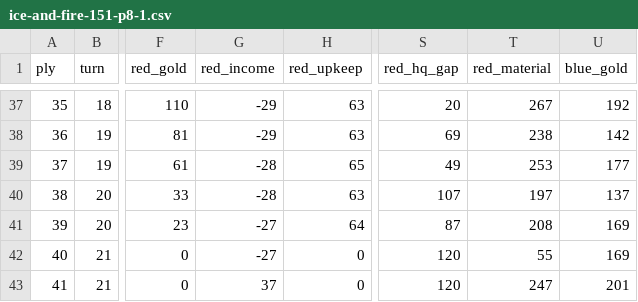
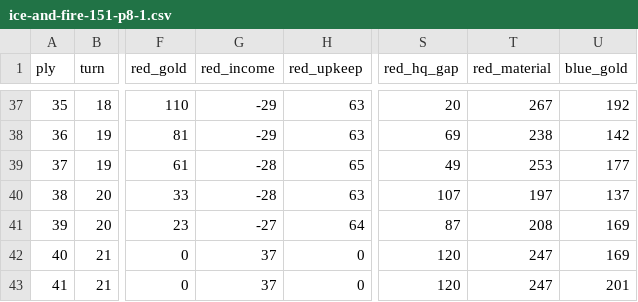
Before and after one commit to Arthur-Vat/codingame-bots, a CSV file: games/ice-and-fire/reviews/2026-10-23-v004-v003/ice-and-fire-151-p8-1.csv, drawn as a sheet; only a part is shown, gaps mark what is left out; the diff names each change by its address in the sheet, - before the commit and + after, or states it on an @@ line.

```diff
--- a/games/ice-and-fire/reviews/2026-10-23-v004-v003/ice-and-fire-151-p8-1.csv
+++ b/games/ice-and-fire/reviews/2026-10-23-v004-v003/ice-and-fire-151-p8-1.csv
-G42 (red_income): -27
+G42 (red_income): 37
-T42 (red_material): 55
+T42 (red_material): 247
```
Also changed, not shown: games/ice-and-fire/reviews/2026-10-23-v004-v003/ice-and-fire-151-p8-0.csv, 21 other files.
